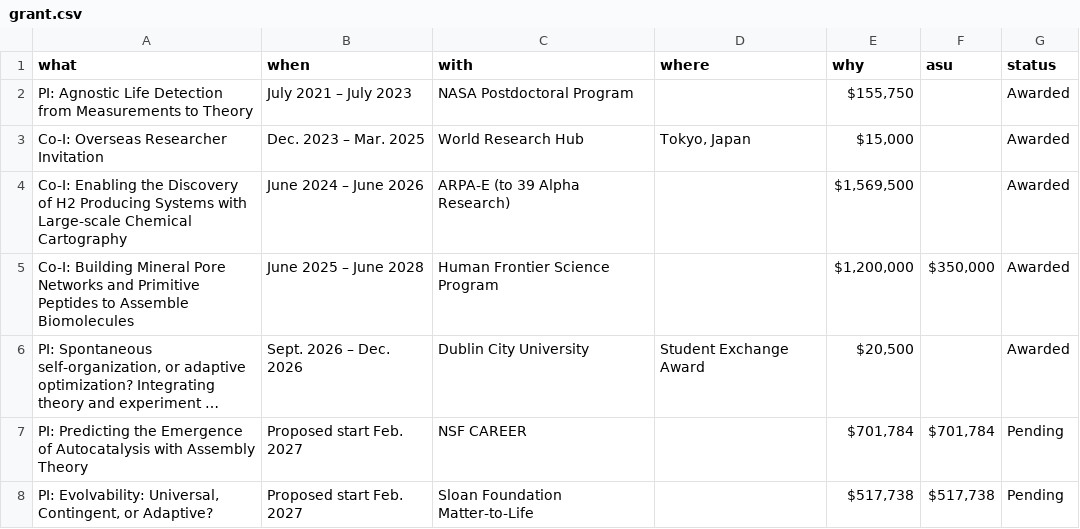
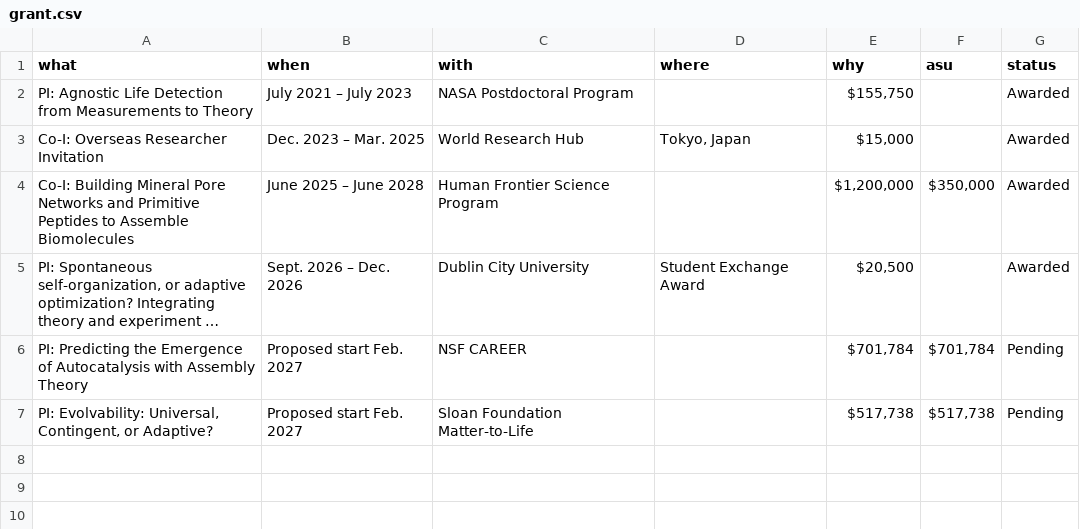
Before and after one commit to colemathis/CM-CV, a CSV file: data/grant.csv, drawn as a sheet; long unchanged cells end in …; the diff names each change by its address in the sheet, - before the commit and + after, or states it on an @@ line.

```diff
--- a/data/grant.csv
+++ b/data/grant.csv
-row 4: Co-I: Enabling the Discovery of H2 Producing Systems with Large-scale Chemical Cartography | June 2024 – June 2026 | ARPA-E (to 39 Alpha Research) |  | $1,569,500 |  | Awarded
```
